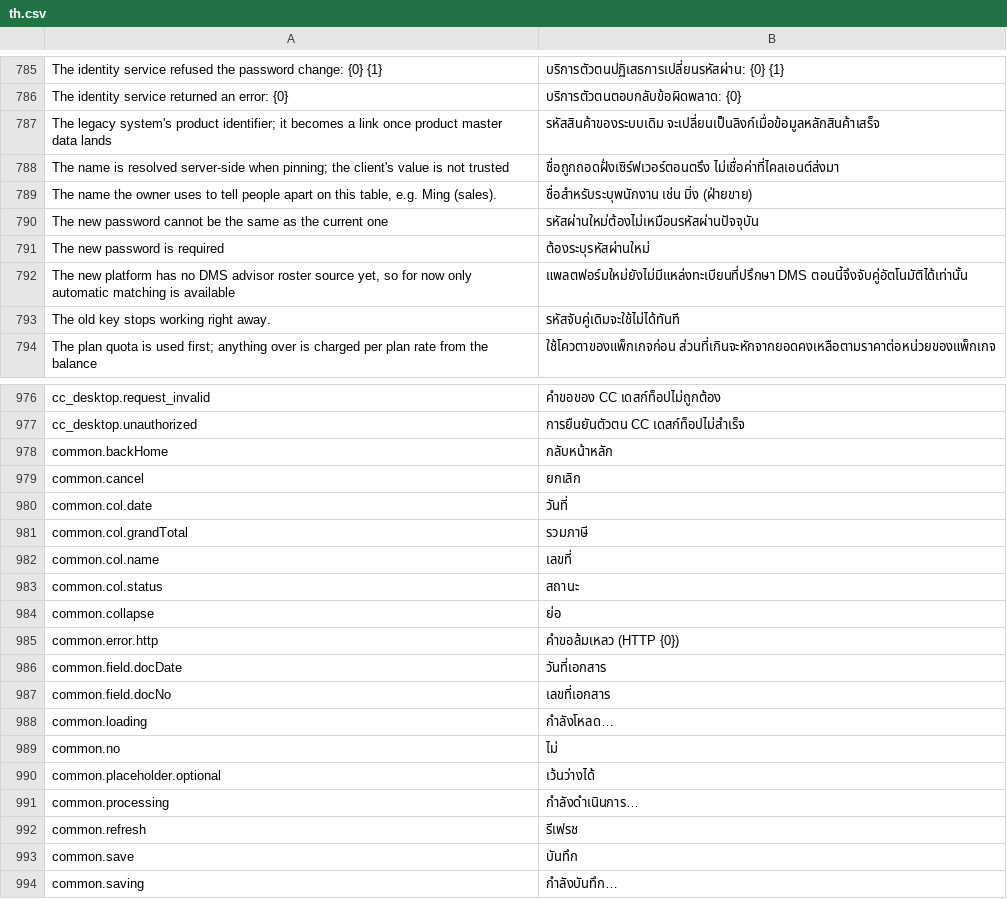
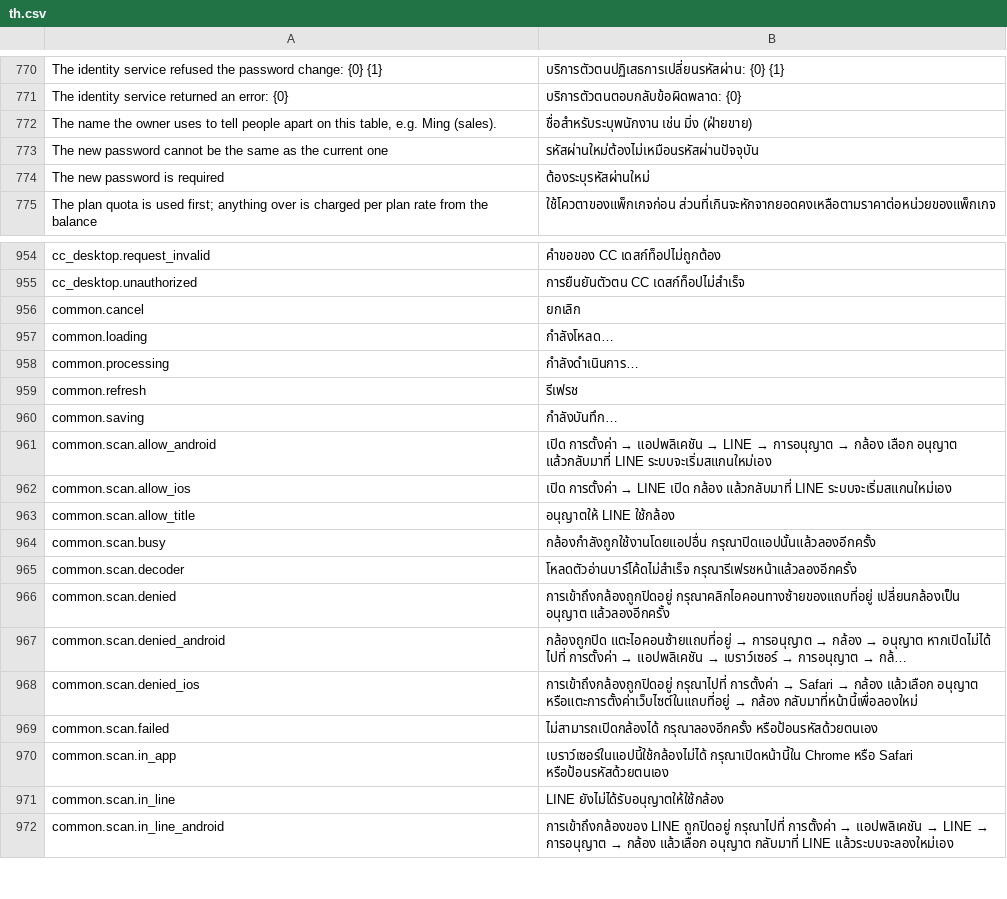
Before and after one commit to skin306152-star/pearnly, a CSV file: apps/pearnly_core/pearnly_core/translations/th.csv, drawn as a sheet; only a part is shown, gaps mark what is left out; the shorter side is filled out with more unchanged rows; long unchanged cells end in …; the diff covers the shown part only; the diff names each change by its address in the sheet, - before the commit and + after, or states it on an @@ line.

Commit message:
chore: a translation pack is exactly its glossary: i18n-build writes only glossary rows (and their aliases) and --check fails on a row the glossary does not have, so an old wording left behind after a glossary change is removed instead of staying in the pack; regenerating drops the 1415 rows (all apps and languages together) no code, DocType, fixture, hook, front end or Frappe / ERPNext text uses, every other effective translation unchanged; revert this commit alone to bring them back

```diff
--- a/apps/pearnly_core/pearnly_core/translations/th.csv
+++ b/apps/pearnly_core/pearnly_core/translations/th.csv
-row 787: The legacy system's product identifier; it becomes a link once product master data lands | รหัสสินค้าของระบบเดิม จะเปลี่ยนเป็นลิงก์เมื่อข้อมูลหลักสินค้าเสร็จ
-row 788: The name is resolved server-side when pinning; the client's value is not trusted | ชื่อถูกถอดฝั่งเซิร์ฟเวอร์ตอนตรึง ไม่เชื่อค่าที่ไคลเอนต์ส่งมา
-row 792: The new platform has no DMS advisor roster source yet, so for now only automatic matching is available | แพลตฟอร์มใหม่ยังไม่มีแหล่งทะเบียนที่ปรึกษา DMS ตอนนี้จึงจับคู่อัตโนมัติได้เท่านั้น
-row 793: The old key stops working right away. | รหัสจับคู่เดิมจะใช้ไม่ได้ทันที
-row 978: common.backHome | กลับหน้าหลัก
-row 980: common.col.date | วันที่
-row 981: common.col.grandTotal | รวมภาษี
-row 982: common.col.name | เลขที่
-row 983: common.col.status | สถานะ
-row 984: common.collapse | ย่อ
-row 985: common.error.http | คำขอล้มเหลว (HTTP {0})
-row 986: common.field.docDate | วันที่เอกสาร
-row 987: common.field.docNo | เลขที่เอกสาร
-row 989: common.no | ไม่
-row 990: common.placeholder.optional | เว้นว่างได้
-row 993: common.save | บันทึก
```
Also changed, not shown: 19 removed rows elsewhere in this file, apps/pearnly_control/pearnly_control/translations/ja.csv, apps/pearnly_control/pearnly_control/translations/th.csv, 19 other files.
